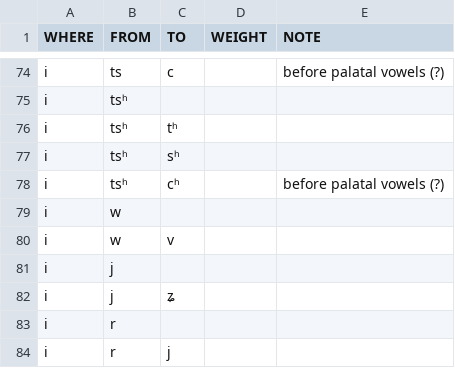
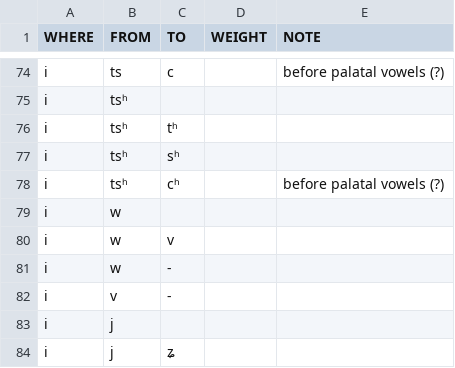
Before and after one commit to digling/burmish, a TSV file: reconstruction/change-directions.tsv, drawn as a sheet; only a part is shown, gaps mark what is left out; the shorter side is filled out with more unchanged rows.

Commit message:
Update change-directions.tsv

```diff
--- a/reconstruction/change-directions.tsv
+++ b/reconstruction/change-directions.tsv
@@ -80,2 +80,4 @@ i	w
 i	w	v		
+i	w	-		
+i	v	-		
 i	j			
```
